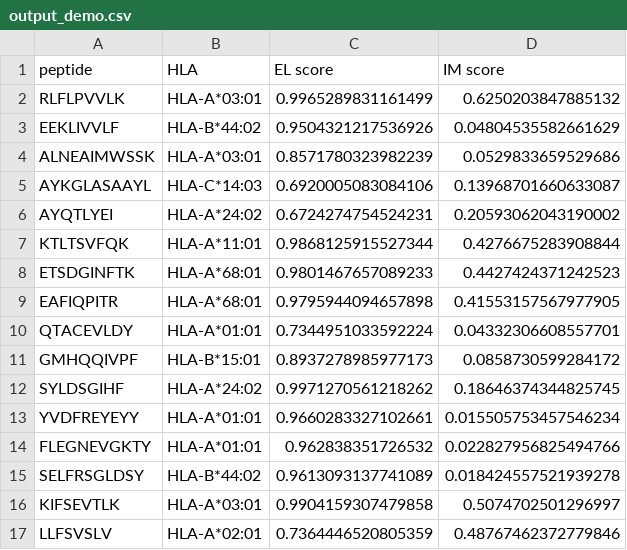
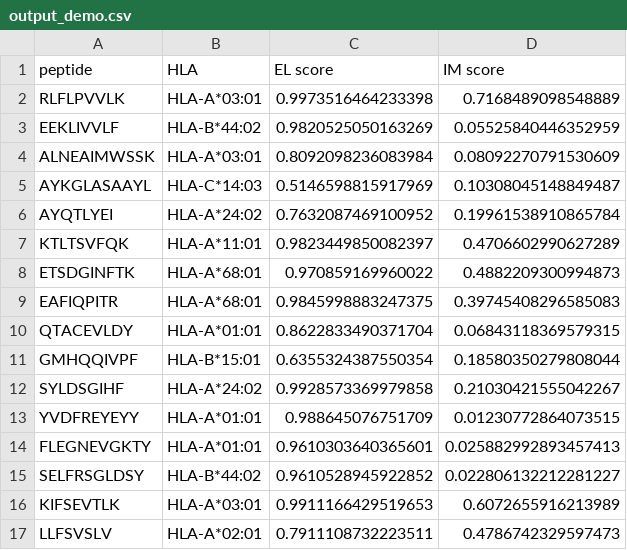
Before and after one commit to ddd9898/IEPAPI, a CSV file: output_demo.csv, drawn as a sheet; only a part is shown; the diff covers the shown part only.

Commit message:
Add files via upload

```diff
--- a/output_demo.csv
+++ b/output_demo.csv
@@ -1,17 +1,17 @@
 peptide,HLA,EL score,IM score
-RLFLPVVLK,HLA-A*03:01,0.9965289831161499,0.6250203847885132
-EEKLIVVLF,HLA-B*44:02,0.9504321217536926,0.04804535582661629
-ALNEAIMWSSK,HLA-A*03:01,0.8571780323982239,0.0529833659529686
-AYKGLASAAYL,HLA-C*14:03,0.6920005083084106,0.13968701660633087
-AYQTLYEI,HLA-A*24:02,0.6724274754524231,0.20593062043190002
-KTLTSVFQK,HLA-A*11:01,0.9868125915527344,0.4276675283908844
-ETSDGINFTK,HLA-A*68:01,0.9801467657089233,0.4427424371242523
-EAFIQPITR,HLA-A*68:01,0.9795944094657898,0.41553157567977905
-QTACEVLDY,HLA-A*01:01,0.7344951033592224,0.04332306608557701
-GMHQQIVPF,HLA-B*15:01,0.8937278985977173,0.0858730599284172
-SYLDSGIHF,HLA-A*24:02,0.9971270561218262,0.18646374344825745
-YVDFREYEYY,HLA-A*01:01,0.9660283327102661,0.015505753457546234
-FLEGNEVGKTY,HLA-A*01:01,0.962838351726532,0.022827956825494766
-SELFRSGLDSY,HLA-B*44:02,0.9613093137741089,0.018424557521939278
-KIFSEVTLK,HLA-A*03:01,0.9904159307479858,0.5074702501296997
-LLFSVSLV,HLA-A*02:01,0.7364446520805359,0.48767462372779846
+RLFLPVVLK,HLA-A*03:01,0.9973516464233398,0.7168489098548889
+EEKLIVVLF,HLA-B*44:02,0.9820525050163269,0.05525840446352959
+ALNEAIMWSSK,HLA-A*03:01,0.8092098236083984,0.08092270791530609
+AYKGLASAAYL,HLA-C*14:03,0.5146598815917969,0.10308045148849487
+AYQTLYEI,HLA-A*24:02,0.7632087469100952,0.19961538910865784
+KTLTSVFQK,HLA-A*11:01,0.9823449850082397,0.4706602990627289
+ETSDGINFTK,HLA-A*68:01,0.970859169960022,0.4882209300994873
+EAFIQPITR,HLA-A*68:01,0.9845998883247375,0.39745408296585083
+QTACEVLDY,HLA-A*01:01,0.8622833490371704,0.06843118369579315
+GMHQQIVPF,HLA-B*15:01,0.6355324387550354,0.18580350279808044
+SYLDSGIHF,HLA-A*24:02,0.9928573369979858,0.21030421555042267
+YVDFREYEYY,HLA-A*01:01,0.988645076751709,0.01230772864073515
+FLEGNEVGKTY,HLA-A*01:01,0.9610303640365601,0.025882992893457413
+SELFRSGLDSY,HLA-B*44:02,0.9610528945922852,0.022806132212281227
+KIFSEVTLK,HLA-A*03:01,0.9911166429519653,0.6072655916213989
+LLFSVSLV,HLA-A*02:01,0.7911108732223511,0.4786742329597473
```
Also changed, not shown: 166 edited cells elsewhere in this file.
